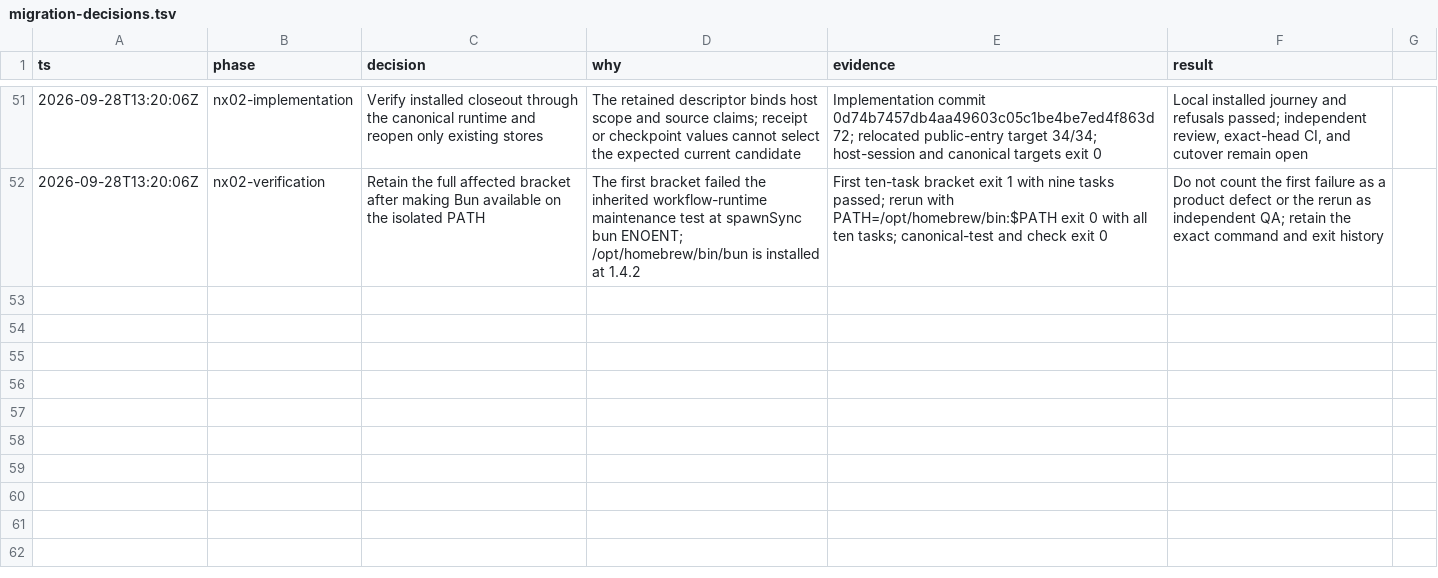
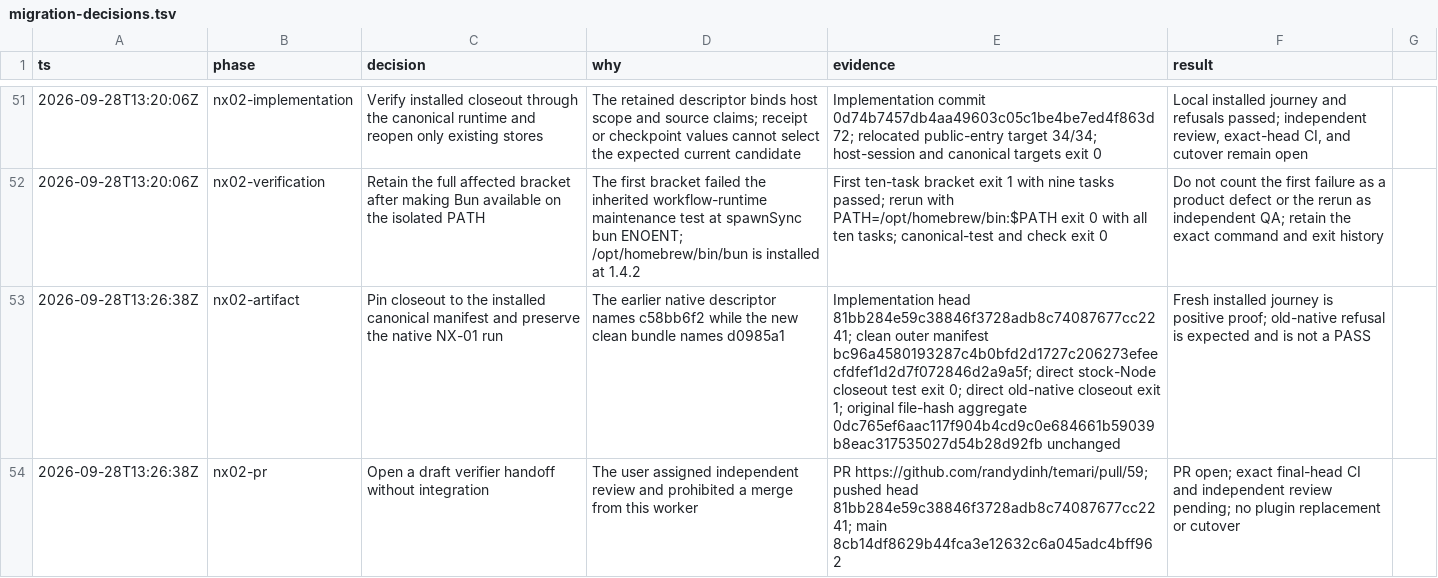
Before and after one commit to randydinh/temari, a TSV file: docs/migrations/migration-decisions.tsv, drawn as a sheet; only a part is shown, gaps mark what is left out; the diff names each change by its address in the sheet, - before the commit and + after, or states it on an @@ line.

Commit message:
Record clean NX-02 artifact and native-run boundary

```diff
--- a/docs/migrations/migration-decisions.tsv
+++ b/docs/migrations/migration-decisions.tsv
+row 53: 2026-09-28T13:26:38Z | nx02-artifact | Pin closeout to the installed canonical manifest and preserve the native NX-01 run | The earlier native descriptor names c58bb6f2 while the new clean bundle names d0985a1 | Implementation head 81bb284e59c38846f3728adb8c74087677cc2241; clean outer manifest bc96a4580193287c4b0bfd2d1727c206273efeecfdfef1d2d7f072846d2a9a5f; direct stock-Node closeout test exit 0; direct old-native closeout exit 1; original file-hash aggregate 0dc765ef6aac117f904b4cd9c0e684661b59039b8eac317535027d54b28d92fb unchanged | Fresh installed journey is positive proof; old-native refusal is expected and is not a PASS
+row 54: 2026-09-28T13:26:38Z | nx02-pr | Open a draft verifier handoff without integration | The user assigned independent review and prohibited a merge from this worker | PR https://github.com/randydinh/temari/pull/59; pushed head 81bb284e59c38846f3728adb8c74087677cc2241; main 8cb14df8629b44fca3e12632c6a045adc4bff962 | PR open; exact final-head CI and independent review pending; no plugin replacement or cutover
```
Also changed, not shown: 2 other files.
